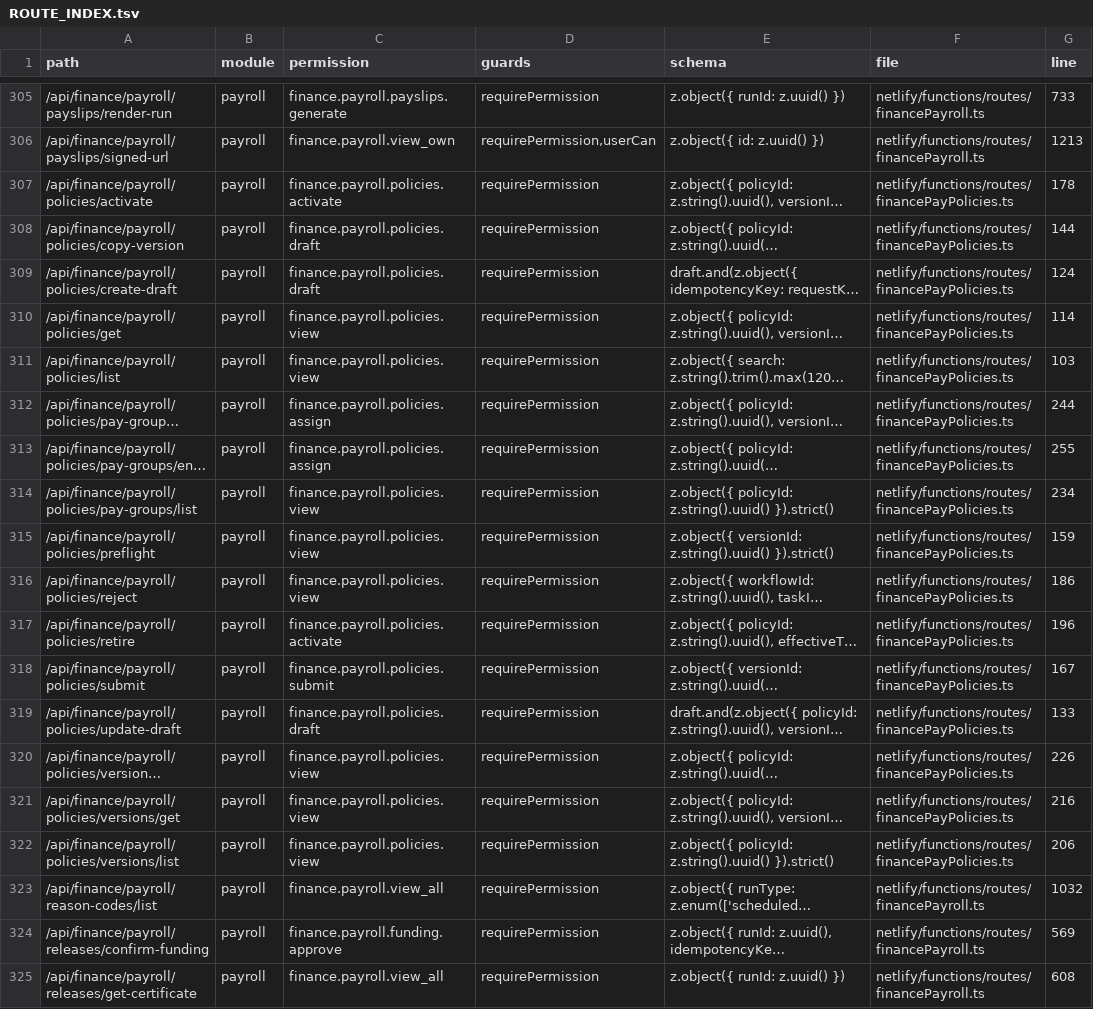
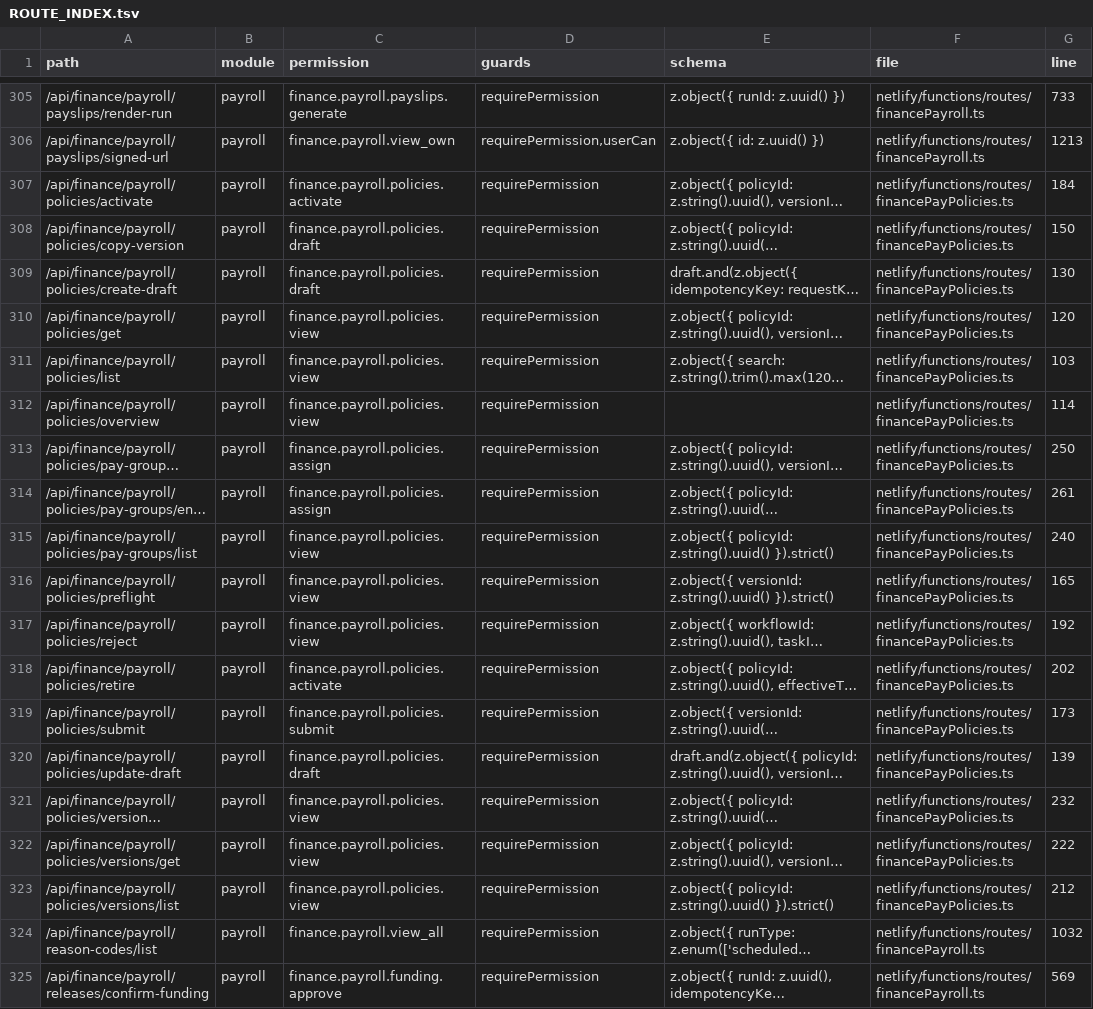
Before and after one commit to storesmarthaven-source/Siommac, a TSV file: docs/generated/ROUTE_INDEX.tsv, drawn as a sheet; only a part is shown, gaps mark what is left out; the shorter side is filled out with more unchanged rows; long unchanged cells end in …; addresses are those after the commit; the diff names each change by its address in the sheet, - before the commit and + after, or states it on an @@ line.

```diff
--- a/docs/generated/ROUTE_INDEX.tsv
+++ b/docs/generated/ROUTE_INDEX.tsv
-G307 (line): 178
+G307 (line): 184
-G308 (line): 144
+G308 (line): 150
-G309 (line): 124
+G309 (line): 130
-G310 (line): 114
+G310 (line): 120
+row 312: /api/finance/payroll/policies/overview | payroll | finance.payroll.policies.view | requirePermission |  | netlify/functions/routes/financePayPolicies.ts | 114
-G313 (line): 244
+G313 (line): 250
-G314 (line): 255
+G314 (line): 261
-G315 (line): 234
+G315 (line): 240
-G316 (line): 159
+G316 (line): 165
-G317 (line): 186
+G317 (line): 192
-G318 (line): 196
+G318 (line): 202
-G319 (line): 167
+G319 (line): 173
-G320 (line): 133
+G320 (line): 139
-G321 (line): 226
+G321 (line): 232
-G322 (line): 216
+G322 (line): 222
-G323 (line): 206
+G323 (line): 212
```
Also changed, not shown: 28 other files.
